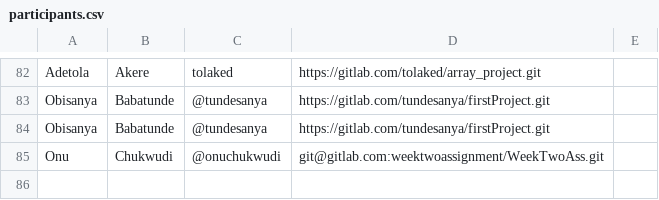
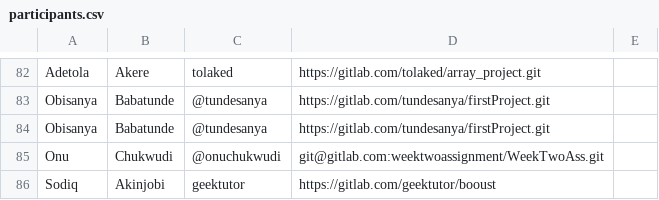
Before and after one commit to thobby16/weekk, a CSV file: participants.csv, drawn as a sheet; only a part is shown, gaps mark what is left out.

Commit message:
Replace participants.csv

```diff
--- a/participants.csv
+++ b/participants.csv
@@ -85 +85,2 @@ Obisanya,Babatunde,@tundesanya,https://gitlab.com/tundesanya/firstProject.git,
 Onu,Chukwudi,  @onuchukwudi,git@gitlab.com:weektwoassignment/WeekTwoAss.git,
+Sodiq,Akinjobi,geektutor,https://gitlab.com/geektutor/booust,
```
